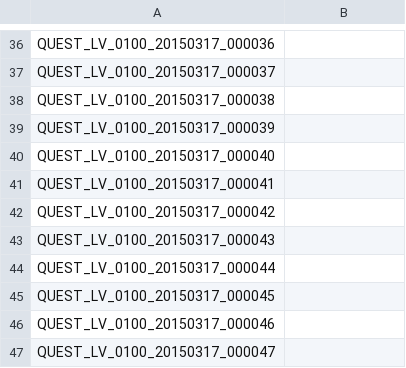
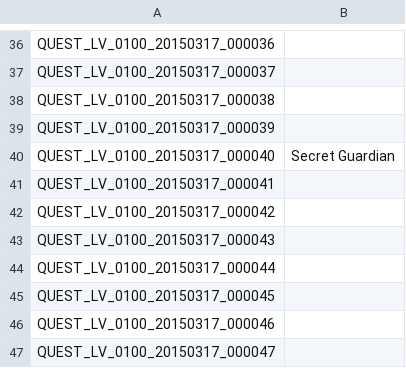
Before and after one commit to marikim/EnglishTranslation, a TSV file: QUEST_LV_0100_en.tsv, drawn as a sheet; only a part is shown, gaps mark what is left out.

Commit message:
Update QUEST_LV_0100_en.tsv
QUEST_LV_0100_20150317_000040	Secret Guardian

```diff
--- a/QUEST_LV_0100_en.tsv
+++ b/QUEST_LV_0100_en.tsv
@@ -39,3 +39,3 @@ QUEST_LV_0100_20150317_000038
 QUEST_LV_0100_20150317_000039	
-QUEST_LV_0100_20150317_000040	
+QUEST_LV_0100_20150317_000040	Secret Guardian
 QUEST_LV_0100_20150317_000041	
```
